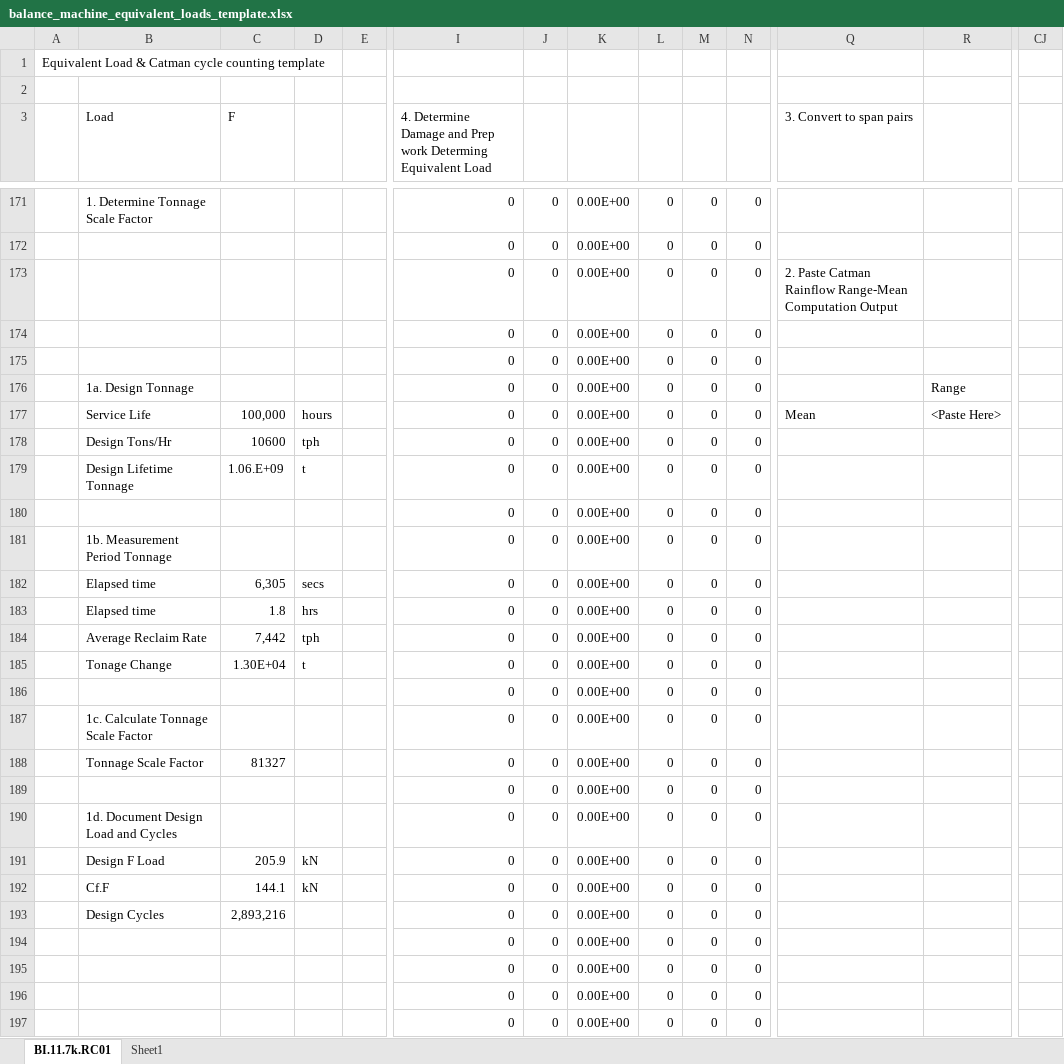
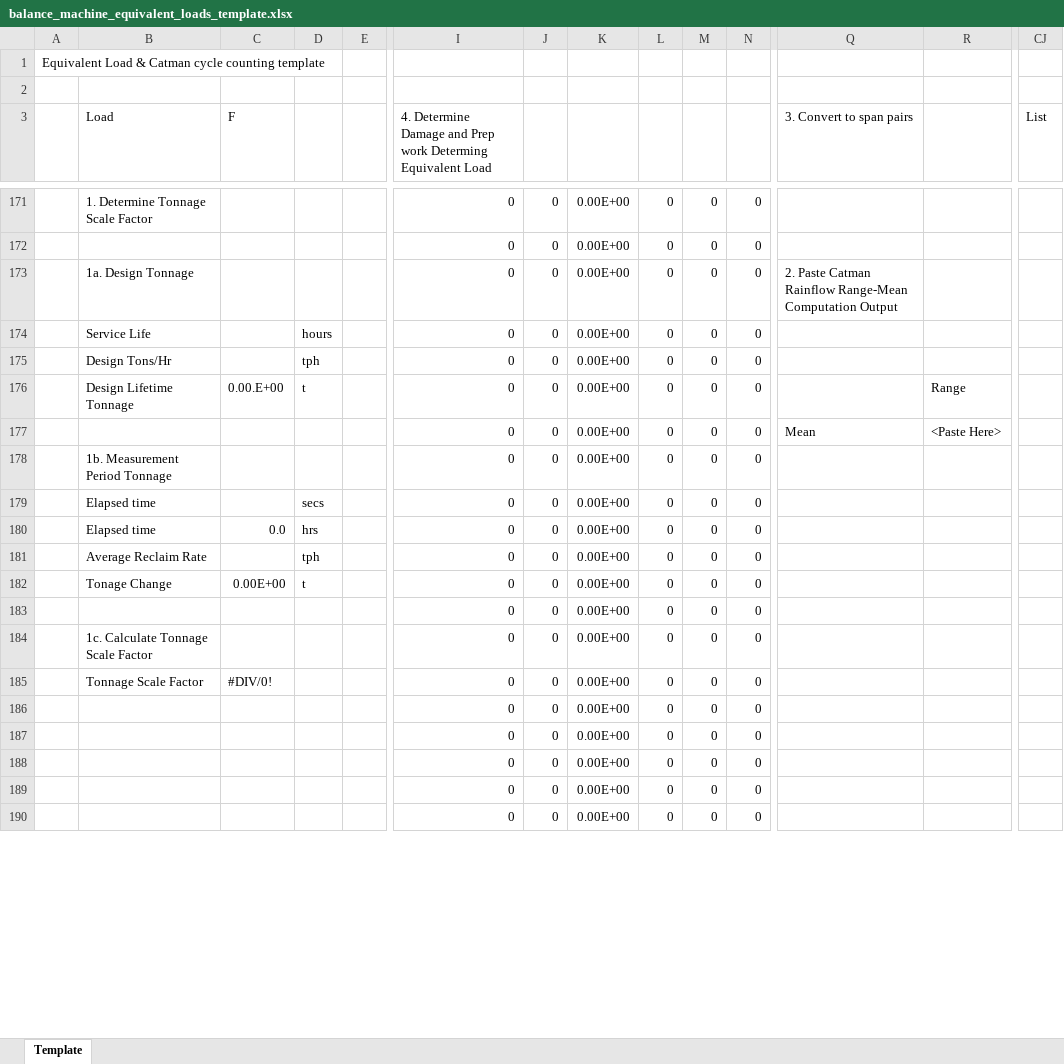
Before and after one commit to eng-dyn/Machine-Analysis, an Excel workbook: balance_machine_equivalent_loads_template.xlsx, sheet Template, drawn as a sheet; only a part is shown, gaps mark what is left out; the shorter side is filled out with more unchanged rows; values as stored, in another font and other column widths than the file's, no cell formats; charts and pictures not drawn; removed rows and columns are numbered as before the commit, all else as after; rows hold the shown columns only; the diff covers the shown part only; the diff names each change by its address in the sheet, - before the commit and + after, or states it on an @@ line.

Commit message:
Update balance_machine_equivalent_loads_template.xlsx
Minor mods to hopefully make usage clearer

```diff
--- a/balance_machine_equivalent_loads_template.xlsx (sheet Template)
+++ b/balance_machine_equivalent_loads_template.xlsx (sheet Template)
-sheet tab: BI.11.7k.RC01
+sheet tab: Template
-sheet tab: Sheet1
-CJ3: (empty)
+CJ3: List
-B173 (Load): (empty)
+B173 (Load): 1a. Design Tonnage
-B174 (Load): (empty)
+B174 (Load): Service Life
-D174: (empty)
+D174: hours
@@ row 175 moved to row 111: 0 @@
-row 176:  | 1a. Design Tonnage |  |  |  | 0 | 0 | 0.00E+00 | 0 | 0 | 0 |  | Range
-row 177:  | Service Life | 100,000 | hours |  | 0 | 0 | 0.00E+00 | 0 | 0 | 0 | Mean | <Paste Here>
-C175 (F): 10600
+C175 (F): (empty)
-C176 (F): 1.06.E+09
+C176 (F): 0.00.E+00
-R176: (empty)
+R176: Range
-Q177 (3. Convert to span pairs): (empty)
+Q177 (3. Convert to span pairs): Mean
-R177: (empty)
+R177: <Paste Here>
-C179 (F): 6,305
+C179 (F): (empty)
-C180 (F): 1.8
+C180 (F): 0.0
-C181 (F): 7,442
+C181 (F): (empty)
-C182 (F): 1.30E+04
+C182 (F): 0.00E+00
-C185 (F): 81327
+C185 (F): #DIV/0!
@@ row 189 moved to row 117: 0 @@
-row 190:  | 1d. Document Design Load and Cycles |  |  |  | 0 | 0 | 0.00E+00 | 0 | 0 | 0
-row 191:  | Design F Load | 205.9 | kN |  | 0 | 0 | 0.00E+00 | 0 | 0 | 0
-row 192:  | Cf.F | 144.1 | kN |  | 0 | 0 | 0.00E+00 | 0 | 0 | 0
-row 193:  | Design Cycles | 2,893,216 |  |  | 0 | 0 | 0.00E+00 | 0 | 0 | 0
```
Also changed, not shown: 21 added rows, 15 removed rows, 8 moved rows and 41 edited cells elsewhere in this sheet, cell formats, formulas that keep their value.
